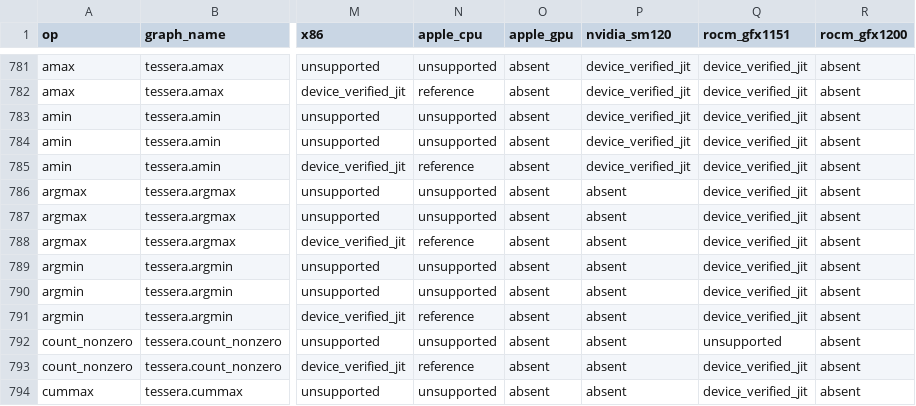
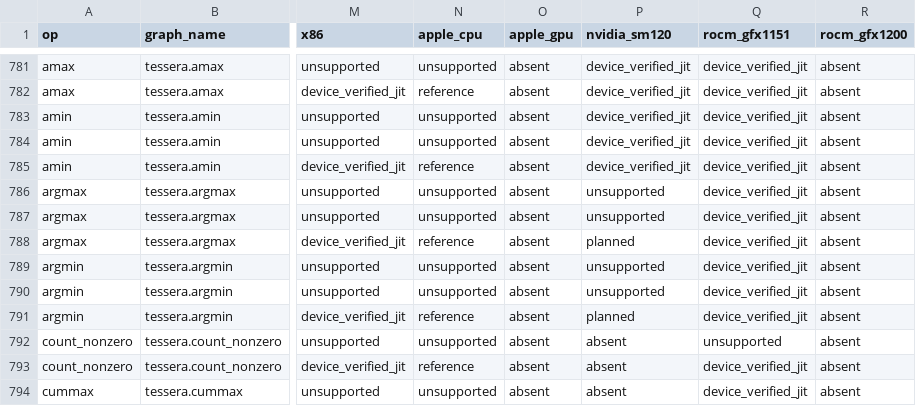
Before and after one commit to gstoner/tessera, a CSV file: docs/audit/generated/dtype_flow.csv, drawn as a sheet; only a part is shown, gaps mark what is left out; the diff names each change by its address in the sheet, - before the commit and + after, or states it on an @@ line.

```diff
--- a/docs/audit/generated/dtype_flow.csv
+++ b/docs/audit/generated/dtype_flow.csv
-P786:P787 (nvidia_sm120): absent
+P786:P787 (nvidia_sm120): unsupported
-P788 (nvidia_sm120): absent
+P788 (nvidia_sm120): planned
-P789:P790 (nvidia_sm120): absent
+P789:P790 (nvidia_sm120): unsupported
-P791 (nvidia_sm120): absent
+P791 (nvidia_sm120): planned
```
Also changed, not shown: docs/audit/generated/compiler_progress.csv, 4 other files.
